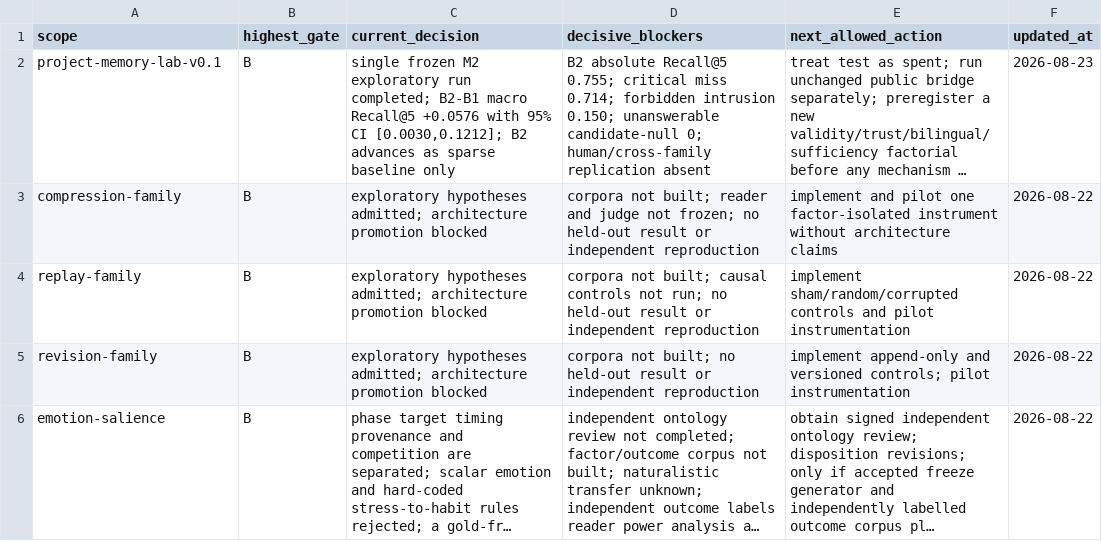
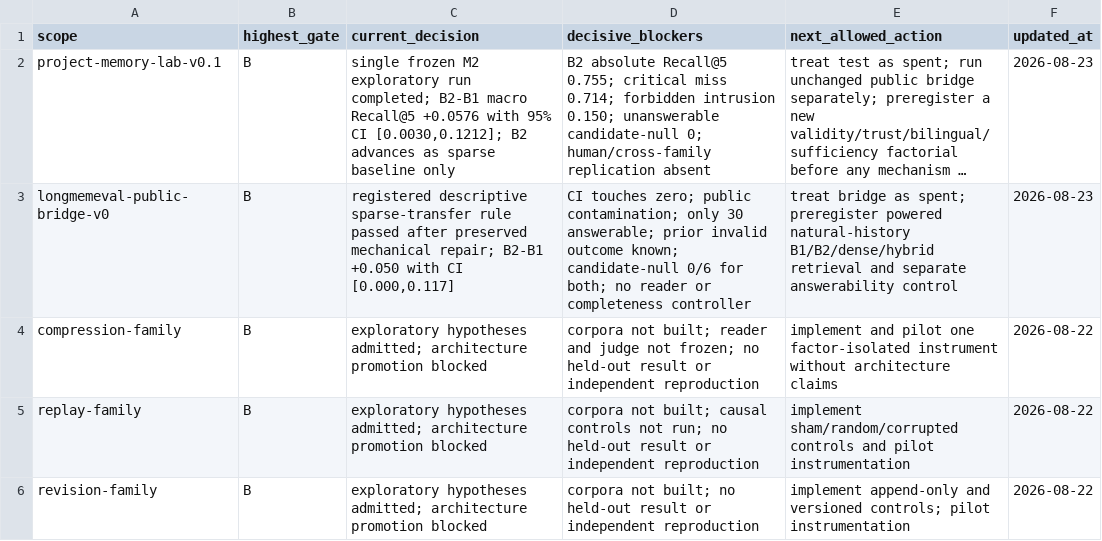
Before and after one commit to krapcys1-maker/adaptive-agent-memory-research, a CSV file: data/lab/phase-gate-status.csv, drawn as a sheet; only a part is shown; the shorter side is filled out with more unchanged rows; long unchanged cells end in …; the diff names each change by its address in the sheet, - before the commit and + after, or states it on an @@ line.

Commit message:
Record adversarial review and narrow bridge claims

```diff
--- a/data/lab/phase-gate-status.csv
+++ b/data/lab/phase-gate-status.csv
+row 3: longmemeval-public-bridge-v0 | B | registered descriptive sparse-transfer rule passed after preserved mechanical repair; B2-B1 +0.050 with CI [0.000,0.117] | CI touches zero; public contamination; only 30 answerable; prior invalid outcome known; candidate-null 0/6 for both; no reader or completeness controller | treat bridge as spent; preregister powered natural-history B1/B2/dense/hybrid retrieval and separate answerability control | 2026-08-23
```
Also changed, not shown: data/lab/experiment-registry.csv, 14 other files.
